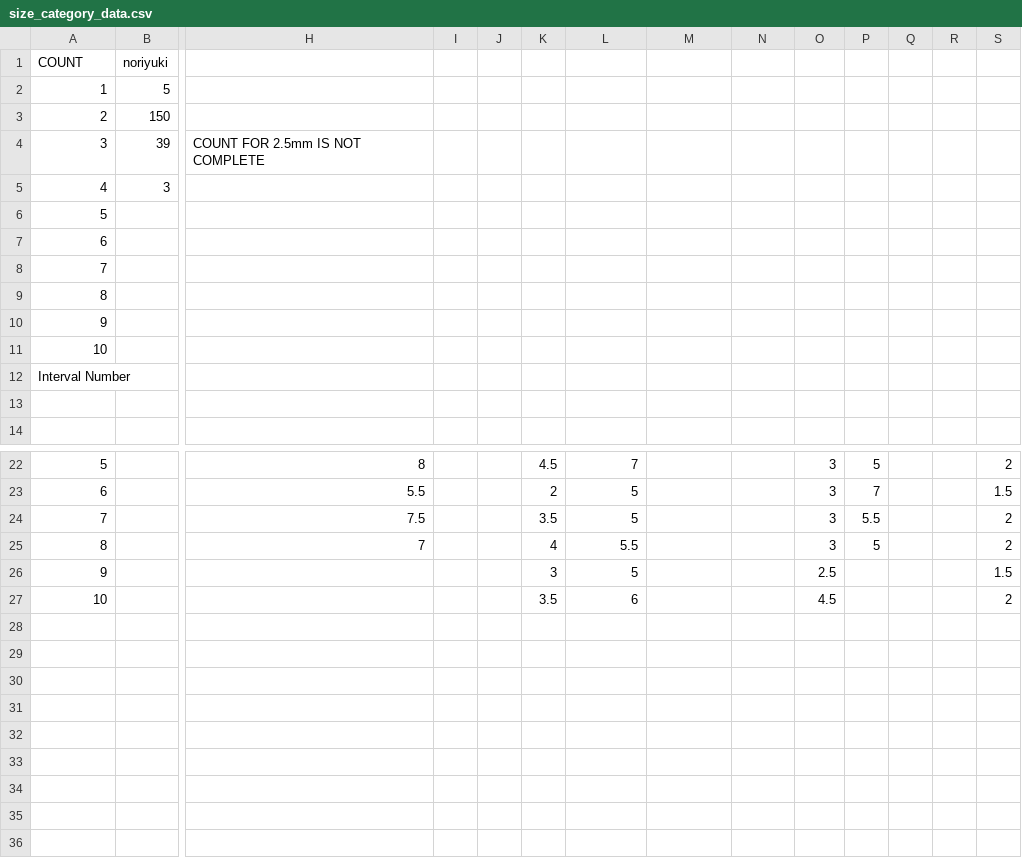
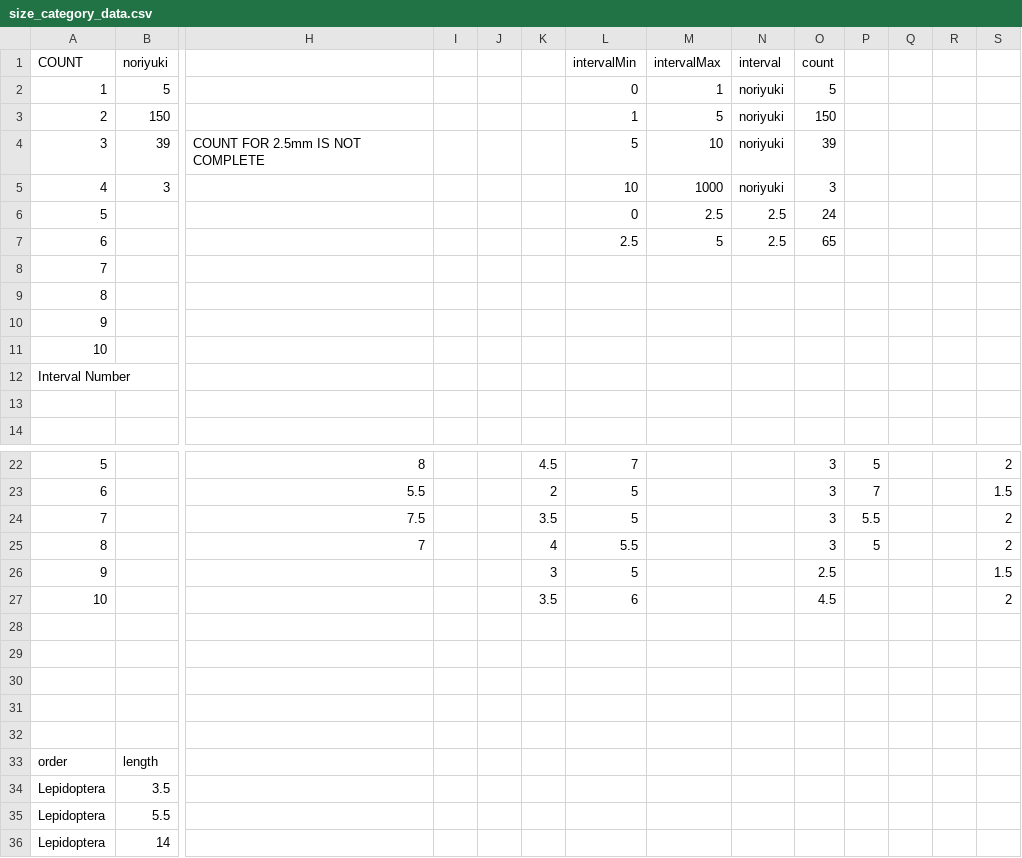
Before and after one commit to hawaiiDimensions/metabarcoding, a CSV file: poc/size_category_data.csv, drawn as a sheet; only a part is shown, gaps mark what is left out; rows hold the shown columns only; the diff names each change by its address in the sheet, - before the commit and + after, or states it on an @@ line.

Commit message:
added analysis of length, mass and dna to help determine size class cuttoffs

```diff
--- a/poc/size_category_data.csv
+++ b/poc/size_category_data.csv
-L1: (empty)
+L1: intervalMin
-M1: (empty)
+M1: intervalMax
-N1: (empty)
+N1: interval
-O1: (empty)
+O1: count
-L2 (intervalMin): (empty)
+L2 (intervalMin): 0
-M2 (intervalMax): (empty)
+M2 (intervalMax): 1
-N2:N5 (interval): (empty)
+N2:N5 (interval): noriyuki
-O2 (count): (empty)
+O2 (count): 5
-L3 (intervalMin): (empty)
+L3 (intervalMin): 1
-M3 (intervalMax): (empty)
+M3 (intervalMax): 5
-O3 (count): (empty)
+O3 (count): 150
-L4 (intervalMin): (empty)
+L4 (intervalMin): 5
-M4 (intervalMax): (empty)
+M4 (intervalMax): 10
-O4 (count): (empty)
+O4 (count): 39
-L5 (intervalMin): (empty)
+L5 (intervalMin): 10
-M5 (intervalMax): (empty)
+M5 (intervalMax): 1000
-O5 (count): (empty)
+O5 (count): 3
-L6 (intervalMin): (empty)
+L6 (intervalMin): 0
-M6 (intervalMax): (empty)
+M6 (intervalMax): 2.5
-N6:N7 (interval): (empty)
+N6:N7 (interval): 2.5
-O6 (count): (empty)
+O6 (count): 24
-L7 (intervalMin): (empty)
+L7 (intervalMin): 2.5
-M7 (intervalMax): (empty)
+M7 (intervalMax): 5
-O7 (count): (empty)
+O7 (count): 65
+row 28: (empty)
+row 29: (empty)
+row 30: (empty)
+row 31: (empty)
+row 32: (empty)
+row 33: order | length
+row 34: Lepidoptera | 3.5
+row 35: Lepidoptera | 5.5
+row 36: Lepidoptera | 14
```
Also changed, not shown: 2 other files.
